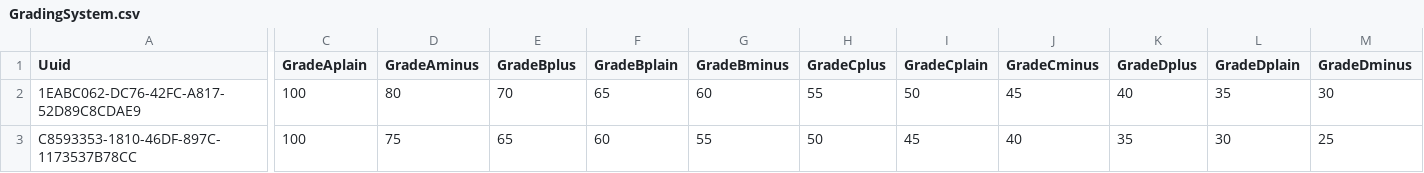
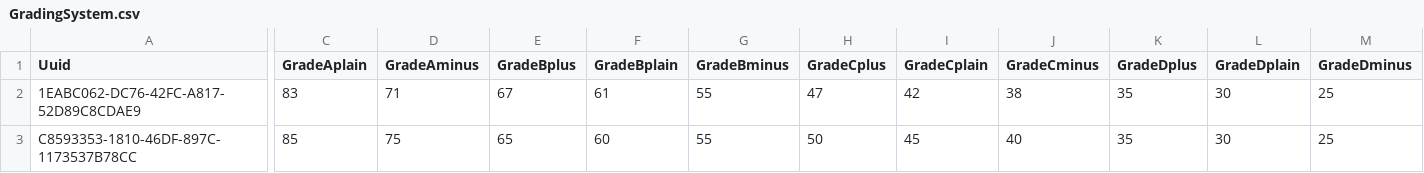
Before and after one commit to santosh991/School, a CSV file: webapp/etc/sql/data/GradingSystem.csv, drawn as a sheet; only a part is shown, gaps mark what is left out; the diff names each change by its address in the sheet, - before the commit and + after, or states it on an @@ line.

```diff
--- a/webapp/etc/sql/data/GradingSystem.csv
+++ b/webapp/etc/sql/data/GradingSystem.csv
-C2 (GradeAplain): 100
+C2 (GradeAplain): 83
-D2 (GradeAminus): 80
+D2 (GradeAminus): 71
-E2 (GradeBplus): 70
+E2 (GradeBplus): 67
-F2 (GradeBplain): 65
+F2 (GradeBplain): 61
-G2 (GradeBminus): 60
+G2 (GradeBminus): 55
-H2 (GradeCplus): 55
+H2 (GradeCplus): 47
-I2 (GradeCplain): 50
+I2 (GradeCplain): 42
-J2 (GradeCminus): 45
+J2 (GradeCminus): 38
-K2 (GradeDplus): 40
+K2 (GradeDplus): 35
-L2 (GradeDplain): 35
+L2 (GradeDplain): 30
-M2 (GradeDminus): 30
+M2 (GradeDminus): 25
-C3 (GradeAplain): 100
+C3 (GradeAplain): 85
```
Also changed, not shown: webapp/etc/sql/data/Position.csv, webapp/etc/sql/data/SchoolAccount.csv, 45 other files.
